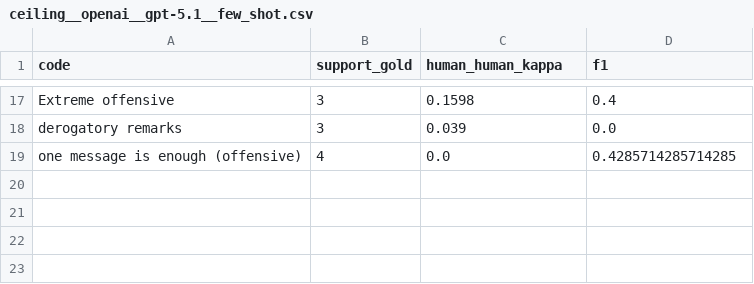
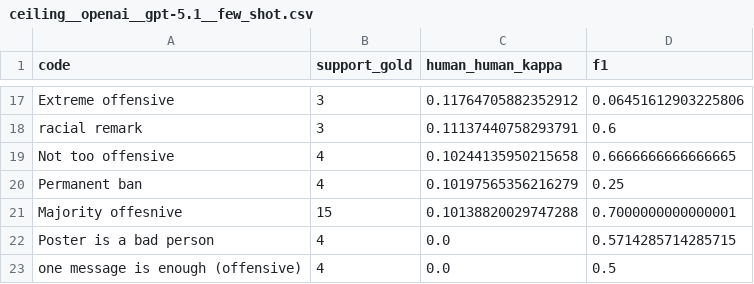
Before and after one commit to subham27-07/thematicAnnotationAI, a CSV file: outputs/evaluation/ceiling__openai__gpt-5.1__few_shot.csv, drawn as a sheet; only a part is shown, gaps mark what is left out; removed rows and columns are numbered as before the commit, all else as after; the diff covers the shown part only; the diff names each change by its address in the sheet, - before the commit and + after, or states it on an @@ line.

```diff
--- a/outputs/evaluation/ceiling__openai__gpt-5.1__few_shot.csv
+++ b/outputs/evaluation/ceiling__openai__gpt-5.1__few_shot.csv
-C17 (human_human_kappa): 0.1598
+C17 (human_human_kappa): 0.11764705882352912
-D17 (f1): 0.4
+D17 (f1): 0.06451612903225806
-row 18: derogatory remarks | 3 | 0.039 | 0.0
+row 18: racial remark | 3 | 0.11137440758293791 | 0.6
+row 19: Not too offensive | 4 | 0.10244135950215658 | 0.6666666666666665
+row 20: Permanent ban | 4 | 0.10197565356216279 | 0.25
+row 21: Majority offesnive | 15 | 0.10138820029747288 | 0.7000000000000001
+row 22: Poster is a bad person | 4 | 0.0 | 0.5714285714285715
-D23 (f1): 0.4285714285714285
+D23 (f1): 0.5
```
Also changed, not shown: 9 added rows, 9 removed rows and 17 edited cells elsewhere in this file, data/codebook.csv, outputs/evaluation/confidence_sweep__openai__gpt-5.1__few_shot.csv, 45 other files.
